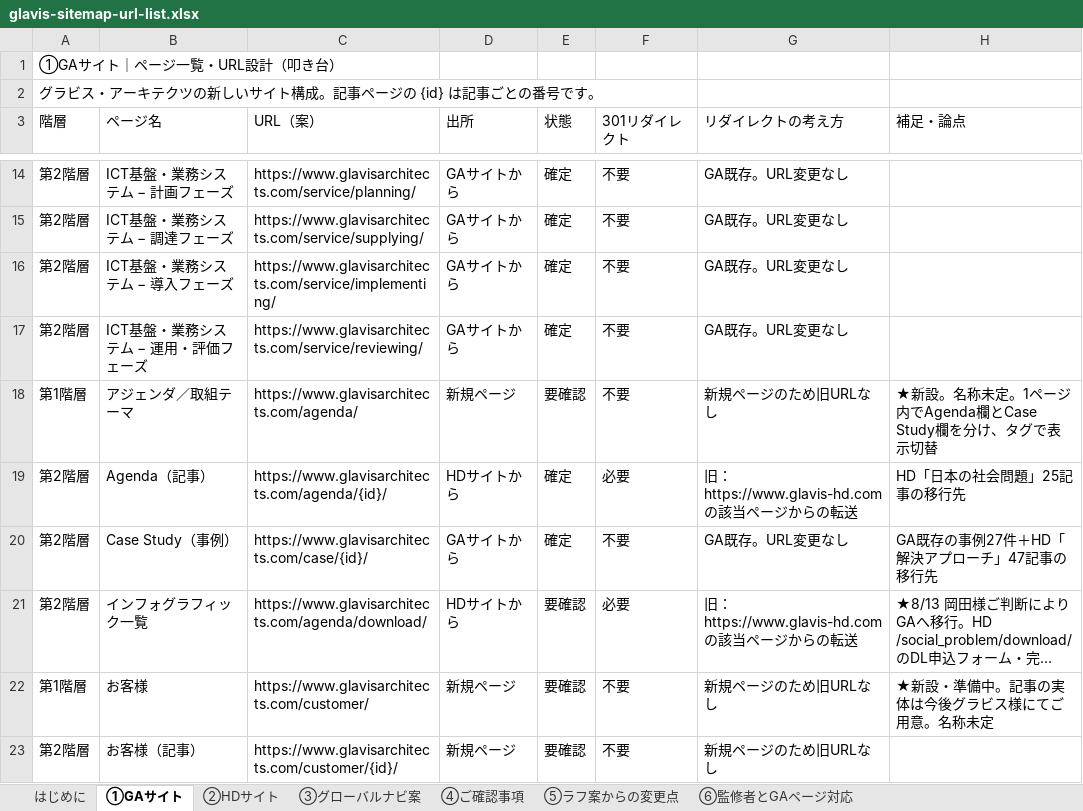
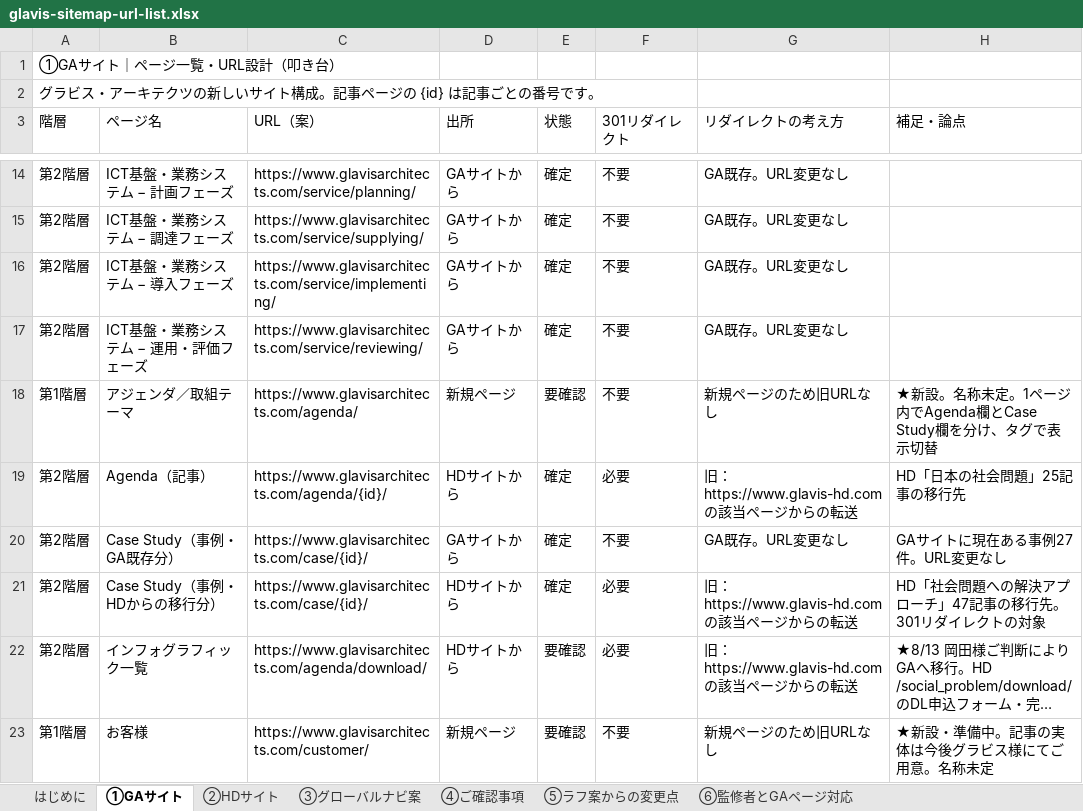
Before and after one commit to ITLINE-kodama/glavis-migration-dashboard, an Excel workbook: sitemap/glavis-sitemap-url-list.xlsx, sheet ①GAサイト, drawn as a sheet; only a part is shown, gaps mark what is left out; the shorter side is filled out with more unchanged rows; long unchanged cells end in …; values as stored, in another font and other column widths than the file's, no cell formats; the diff names each change by its address in the sheet, - before the commit and + after, or states it on an @@ line.

```diff
--- a/sitemap/glavis-sitemap-url-list.xlsx (sheet ①GAサイト)
+++ b/sitemap/glavis-sitemap-url-list.xlsx (sheet ①GAサイト)
-B20 (ページ名): Case Study（事例）
+B20 (ページ名): Case Study（事例・GA既存分）
-H20 (補足・論点): GA既存の事例27件＋HD「解決アプローチ」47記事の移行先
+H20 (補足・論点): GAサイトに現在ある事例27件。URL変更なし
+row 21: 第2階層 | Case Study（事例・HDからの移行分） | https://www.glavisarchitects.com/case/{id}/ | HDサイトから | 確定 | 必要 | 旧：https://www.glavis-hd.com の該当ページからの転送 | HD「社会問題への解決アプローチ」47記事の移行先。301リダイレクトの対象
```
Also changed, not shown: sheet はじめに, cell formats, 1 other file.
